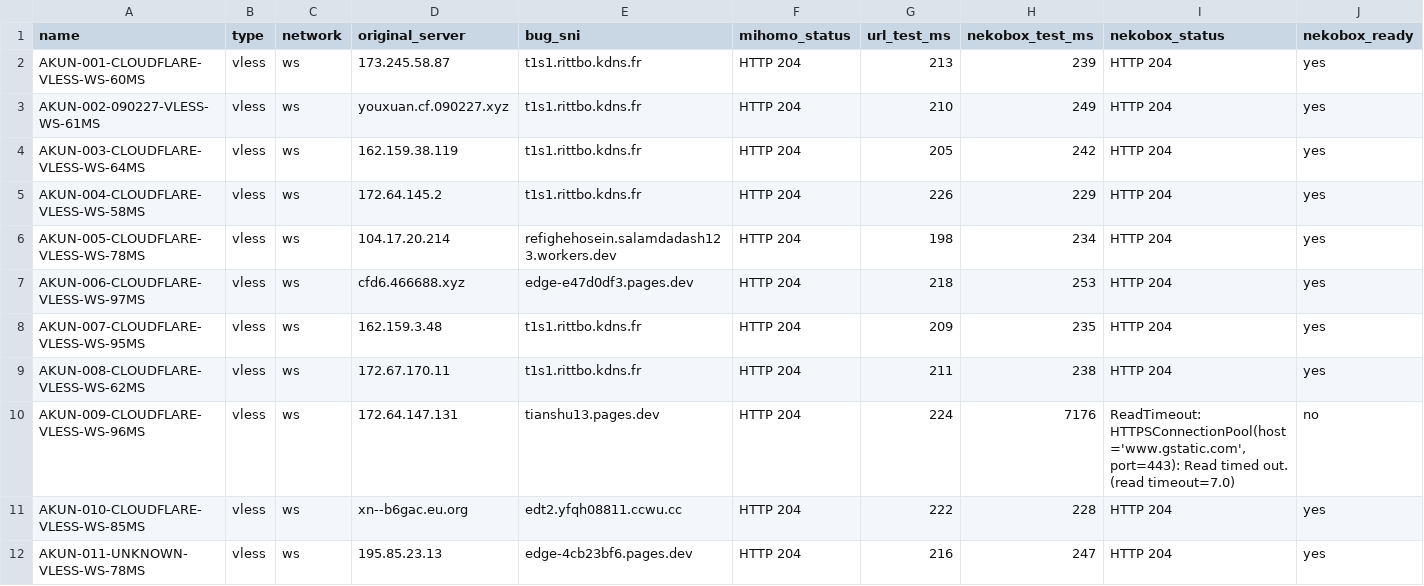
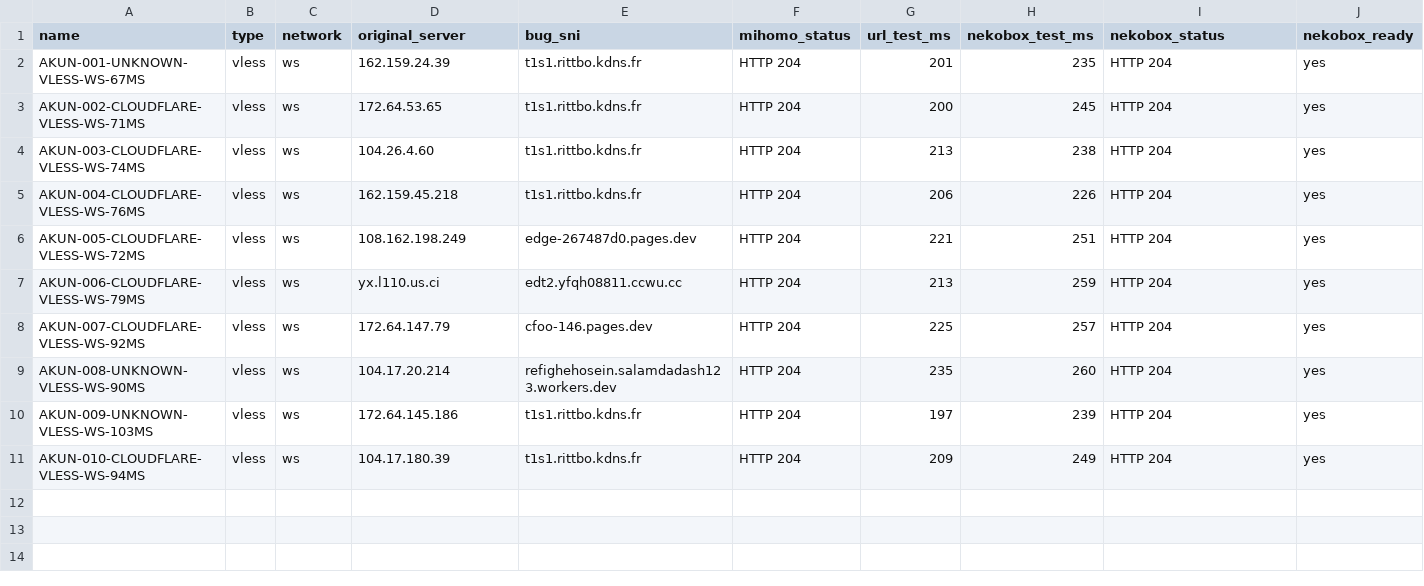
Before and after one commit to adiorany3/ConvertYAML, a CSV file: nekobox_test_report.csv, drawn as a sheet.

```diff
--- a/nekobox_test_report.csv
+++ b/nekobox_test_report.csv
@@ -1,12 +1,11 @@
 name,type,network,original_server,bug_sni,mihomo_status,url_test_ms,nekobox_test_ms,nekobox_status,nekobox_ready
-AKUN-001-CLOUDFLARE-VLESS-WS-60MS,vless,ws,173.245.58.87,t1s1.rittbo.kdns.fr,HTTP 204,213,239,HTTP 204,yes
-AKUN-002-090227-VLESS-WS-61MS,vless,ws,youxuan.cf.090227.xyz,t1s1.rittbo.kdns.fr,HTTP 204,210,249,HTTP 204,yes
-AKUN-003-CLOUDFLARE-VLESS-WS-64MS,vless,ws,162.159.38.119,t1s1.rittbo.kdns.fr,HTTP 204,205,242,HTTP 204,yes
-AKUN-004-CLOUDFLARE-VLESS-WS-58MS,vless,ws,172.64.145.2,t1s1.rittbo.kdns.fr,HTTP 204,226,229,HTTP 204,yes
-AKUN-005-CLOUDFLARE-VLESS-WS-78MS,vless,ws,104.17.20.214,refighehosein.salamdadash123.workers.dev,HTTP 204,198,234,HTTP 204,yes
-AKUN-006-CLOUDFLARE-VLESS-WS-97MS,vless,ws,cfd6.466688.xyz,edge-e47d0df3.pages.dev,HTTP 204,218,253,HTTP 204,yes
-AKUN-007-CLOUDFLARE-VLESS-WS-95MS,vless,ws,162.159.3.48,t1s1.rittbo.kdns.fr,HTTP 204,209,235,HTTP 204,yes
-AKUN-008-CLOUDFLARE-VLESS-WS-62MS,vless,ws,172.67.170.11,t1s1.rittbo.kdns.fr,HTTP 204,211,238,HTTP 204,yes
-AKUN-009-CLOUDFLARE-VLESS-WS-96MS,vless,ws,172.64.147.131,tianshu13.pages.dev,HTTP 204,224,7176,"ReadTimeout: HTTPSConnectionPool(host='www.gstatic.com', port=443): Read timed out. (read timeout=7.0)",no
-AKUN-010-CLOUDFLARE-VLESS-WS-85MS,vless,ws,xn--b6gac.eu.org,edt2.yfqh08811.ccwu.cc,HTTP 204,222,228,HTTP 204,yes
-AKUN-011-UNKNOWN-VLESS-WS-78MS,vless,ws,195.85.23.13,edge-4cb23bf6.pages.dev,HTTP 204,216,247,HTTP 204,yes
+AKUN-001-UNKNOWN-VLESS-WS-67MS,vless,ws,162.159.24.39,t1s1.rittbo.kdns.fr,HTTP 204,201,235,HTTP 204,yes
+AKUN-002-CLOUDFLARE-VLESS-WS-71MS,vless,ws,172.64.53.65,t1s1.rittbo.kdns.fr,HTTP 204,200,245,HTTP 204,yes
+AKUN-003-CLOUDFLARE-VLESS-WS-74MS,vless,ws,104.26.4.60,t1s1.rittbo.kdns.fr,HTTP 204,213,238,HTTP 204,yes
+AKUN-004-CLOUDFLARE-VLESS-WS-76MS,vless,ws,162.159.45.218,t1s1.rittbo.kdns.fr,HTTP 204,206,226,HTTP 204,yes
+AKUN-005-CLOUDFLARE-VLESS-WS-72MS,vless,ws,108.162.198.249,edge-267487d0.pages.dev,HTTP 204,221,251,HTTP 204,yes
+AKUN-006-CLOUDFLARE-VLESS-WS-79MS,vless,ws,yx.l110.us.ci,edt2.yfqh08811.ccwu.cc,HTTP 204,213,259,HTTP 204,yes
+AKUN-007-CLOUDFLARE-VLESS-WS-92MS,vless,ws,172.64.147.79,cfoo-146.pages.dev,HTTP 204,225,257,HTTP 204,yes
+AKUN-008-UNKNOWN-VLESS-WS-90MS,vless,ws,104.17.20.214,refighehosein.salamdadash123.workers.dev,HTTP 204,235,260,HTTP 204,yes
+AKUN-009-UNKNOWN-VLESS-WS-103MS,vless,ws,172.64.145.186,t1s1.rittbo.kdns.fr,HTTP 204,197,239,HTTP 204,yes
+AKUN-010-CLOUDFLARE-VLESS-WS-94MS,vless,ws,104.17.180.39,t1s1.rittbo.kdns.fr,HTTP 204,209,249,HTTP 204,yes
```
Also changed, not shown: openclash_auto_report.csv, urltest_report.csv, 10 other files.
